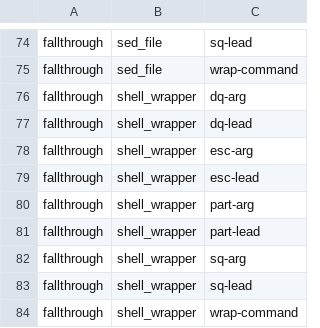
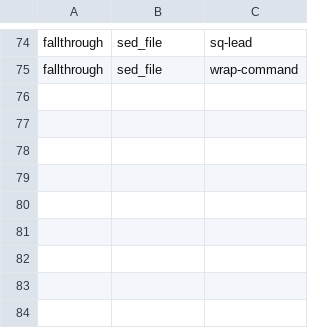
Before and after one commit to checkwright/checkwright, a TSV file: guard-kit/guard-tests/variant-limits.tsv, drawn as a sheet; only a part is shown, gaps mark what is left out; the diff names each change by its address in the sheet, - before the commit and + after, or states it on an @@ line.

```diff
--- a/guard-kit/guard-tests/variant-limits.tsv
+++ b/guard-kit/guard-tests/variant-limits.tsv
-row 76: fallthrough | shell_wrapper | dq-arg
-row 77: fallthrough | shell_wrapper | dq-lead
-row 78: fallthrough | shell_wrapper | esc-arg
-row 79: fallthrough | shell_wrapper | esc-lead
-row 80: fallthrough | shell_wrapper | part-arg
-row 81: fallthrough | shell_wrapper | part-lead
-row 82: fallthrough | shell_wrapper | sq-arg
-row 83: fallthrough | shell_wrapper | sq-lead
-row 84: fallthrough | shell_wrapper | wrap-command
```
Also changed, not shown: guard-kit/guard-tests/cases.tsv, 6 other files.
